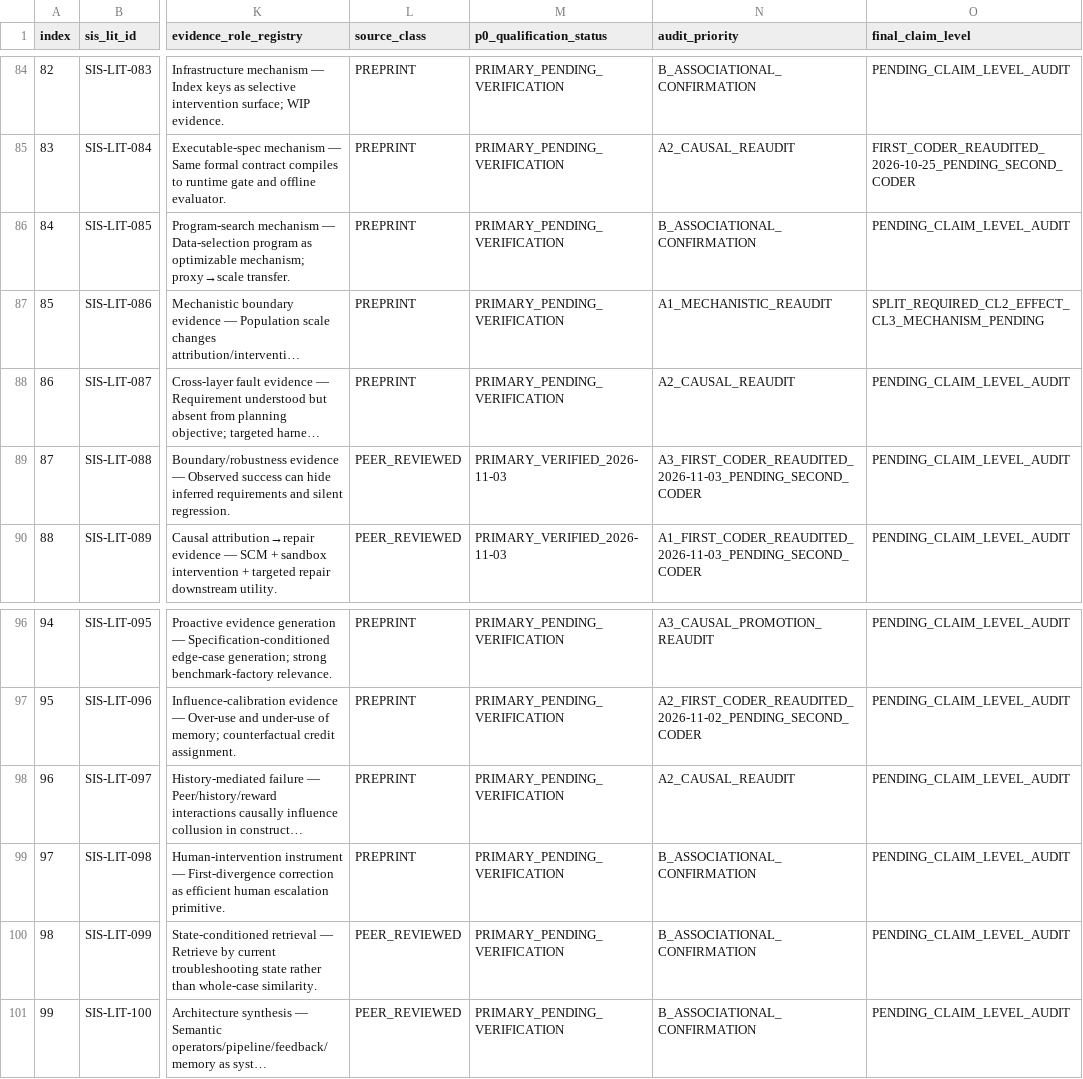
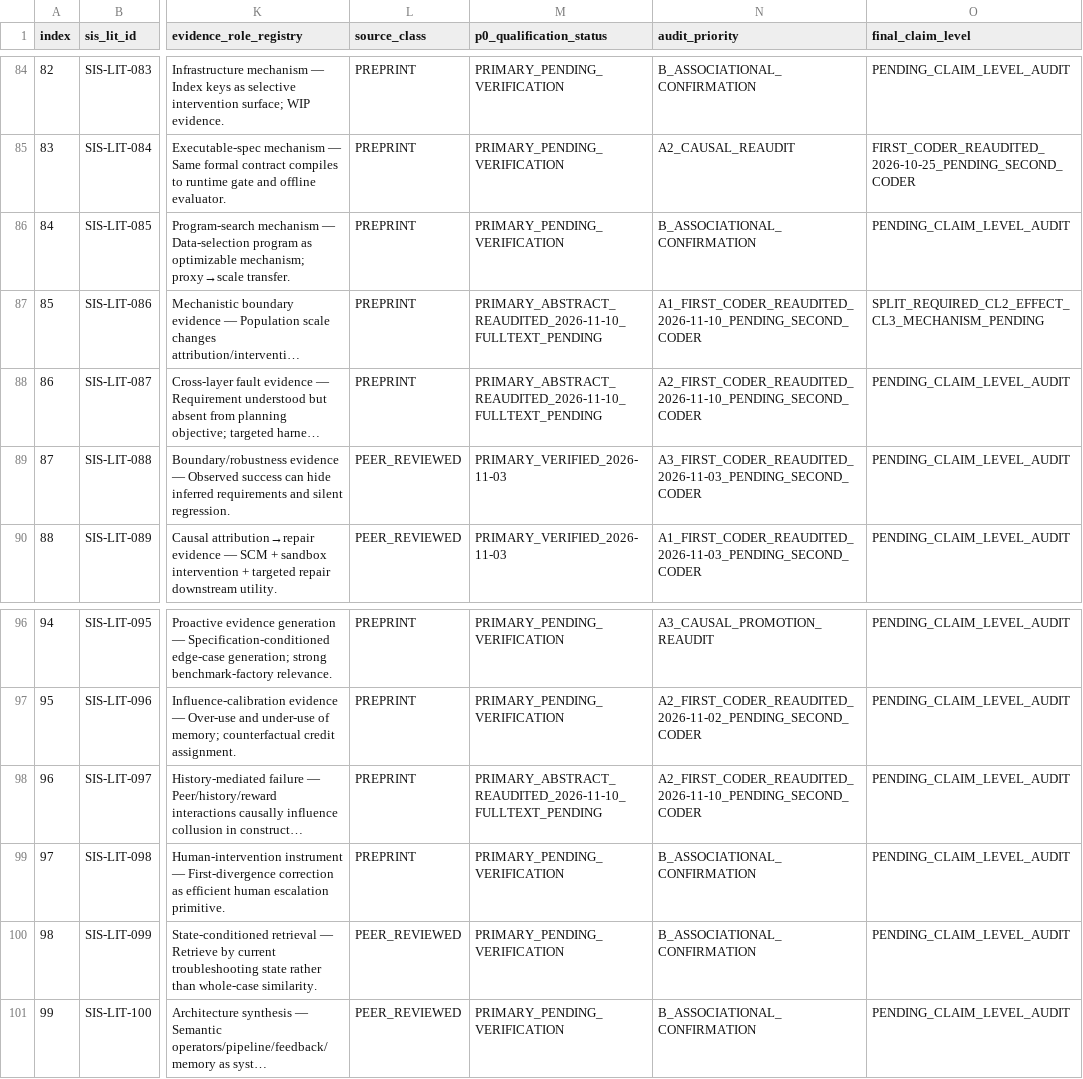
Before and after one commit to gitzhangcd/SIS-Main, a CSV file: literature/evidence-map/SIS_P0_Audit_Queue.csv, drawn as a sheet; only a part is shown, gaps mark what is left out; long unchanged cells end in …; the diff names each change by its address in the sheet, - before the commit and + after, or states it on an @@ line.

Commit message:
literature: SIS 2026-11-10 intervention, measurement and P0 claim re-audit

```diff
--- a/literature/evidence-map/SIS_P0_Audit_Queue.csv
+++ b/literature/evidence-map/SIS_P0_Audit_Queue.csv
-M87:M88 (p0_qualification_status): PRIMARY_PENDING_VERIFICATION
+M87:M88 (p0_qualification_status): PRIMARY_ABSTRACT_REAUDITED_2026-11-10_FULLTEXT_PENDING
-N87 (audit_priority): A1_MECHANISTIC_REAUDIT
+N87 (audit_priority): A1_FIRST_CODER_REAUDITED_2026-11-10_PENDING_SECOND_CODER
-N88 (audit_priority): A2_CAUSAL_REAUDIT
+N88 (audit_priority): A2_FIRST_CODER_REAUDITED_2026-11-10_PENDING_SECOND_CODER
-M98 (p0_qualification_status): PRIMARY_PENDING_VERIFICATION
+M98 (p0_qualification_status): PRIMARY_ABSTRACT_REAUDITED_2026-11-10_FULLTEXT_PENDING
-N98 (audit_priority): A2_CAUSAL_REAUDIT
+N98 (audit_priority): A2_FIRST_CODER_REAUDITED_2026-11-10_PENDING_SECOND_CODER
```
Also changed, not shown: 3 other files.
